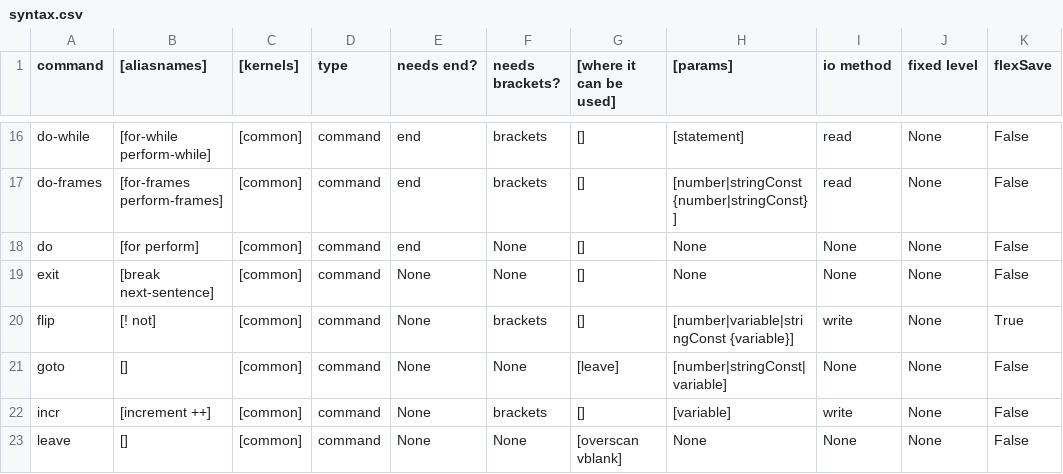
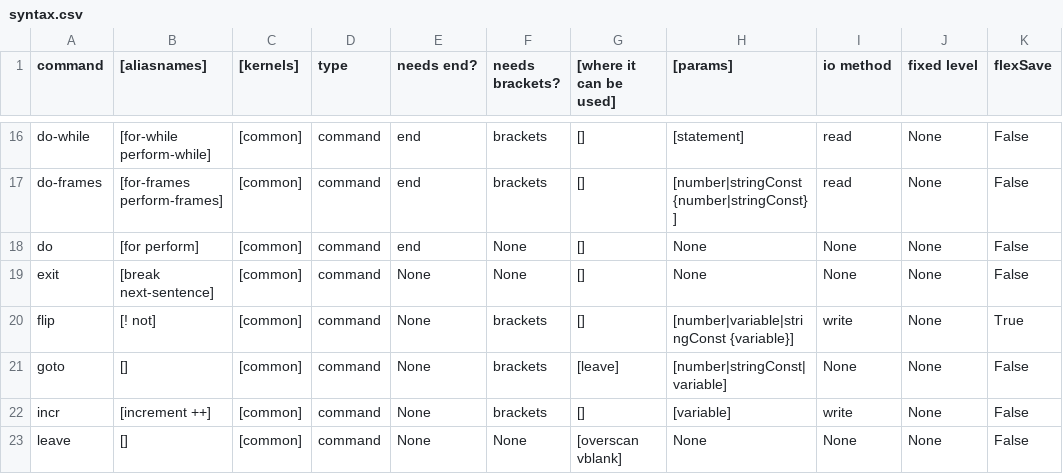
Before and after one commit to MemberA2600/Fortari2600, a CSV file: config/syntax.csv, drawn as a sheet; only a part is shown, gaps mark what is left out.

```diff
--- a/config/syntax.csv
+++ b/config/syntax.csv
@@ -20,3 +20,3 @@ exit;[break next-sentence];[common];command;None;None;[];None;None;None;False
 flip;[! not];[common];command;None;brackets;[];[number|variable|stringConst {variable}];write;None;True
-goto;[];[common];command;None;None;[leave];[number|stringConst|variable];None;None;False
+goto;[];[common];command;None;brackets;[leave];[number|stringConst|variable];None;None;False
 incr;[increment ++];[common];command;None;brackets;[];[variable];write;None;False
```
Also changed, not shown: 8 other files.
